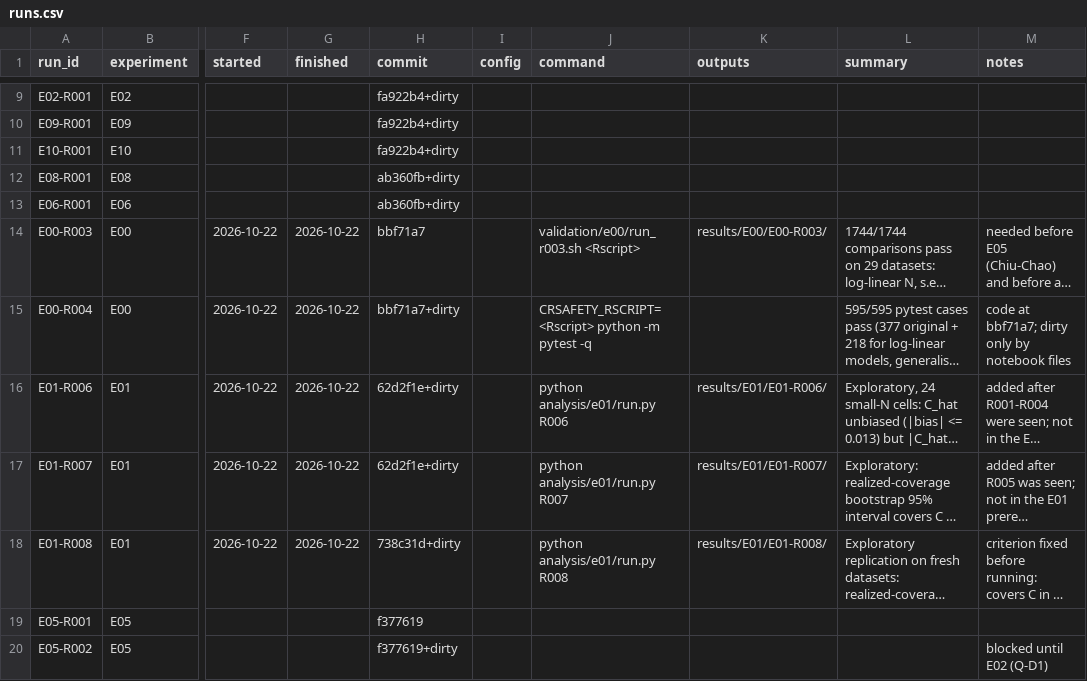
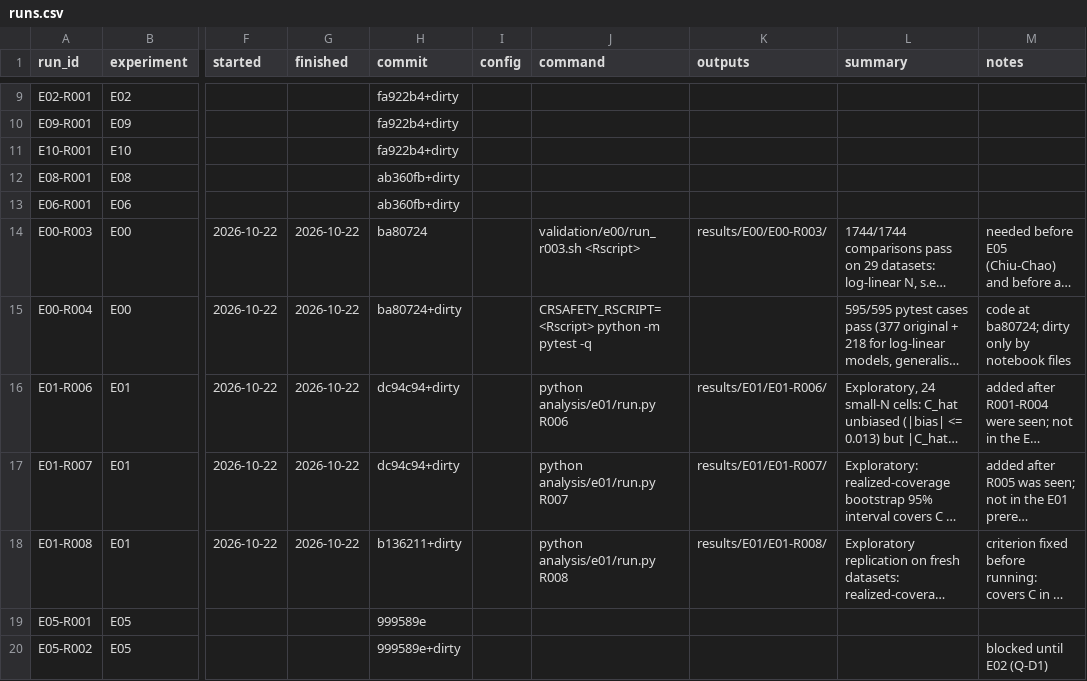
Before and after one commit to santoshcheethiralame-dot/Capture-Recapture, a CSV file: notebook/runs.csv, drawn as a sheet; only a part is shown, gaps mark what is left out; long unchanged cells end in …; the diff covers the shown part only; the diff names each change by its address in the sheet, - before the commit and + after, or states it on an @@ line.

Commit message:
Update commit references after rewording history; log author lines

```diff
--- a/notebook/runs.csv
+++ b/notebook/runs.csv
-H14 (commit): bbf71a7
+H14 (commit): ba80724
-H15 (commit): bbf71a7+dirty
+H15 (commit): ba80724+dirty
-M15 (notes): code at bbf71a7; dirty only by notebook files
+M15 (notes): code at ba80724; dirty only by notebook files
-H16:H17 (commit): 62d2f1e+dirty
+H16:H17 (commit): dc94c94+dirty
-H18 (commit): 738c31d+dirty
+H18 (commit): b136211+dirty
-H19 (commit): f377619
+H19 (commit): 999589e
-H20 (commit): f377619+dirty
+H20 (commit): 999589e+dirty
```
Also changed, not shown: 11 edited cells elsewhere in this file, 17 other files.
